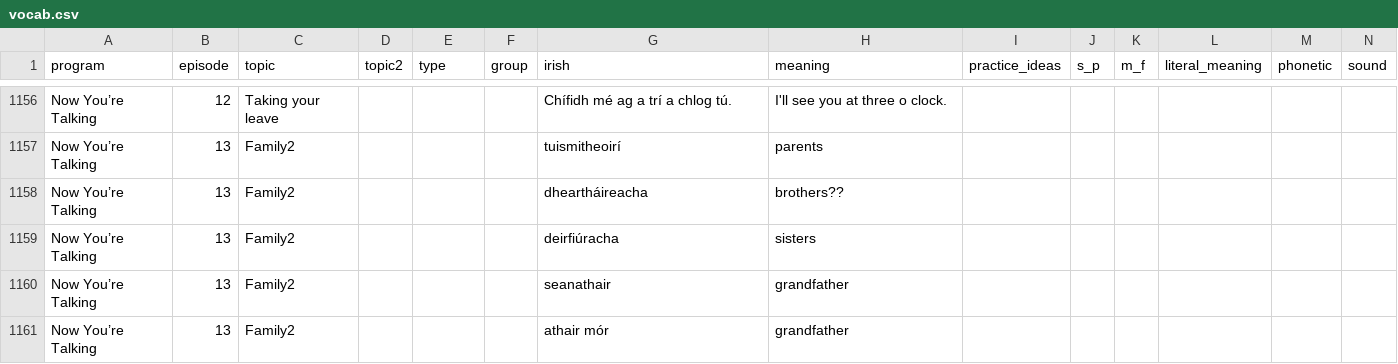
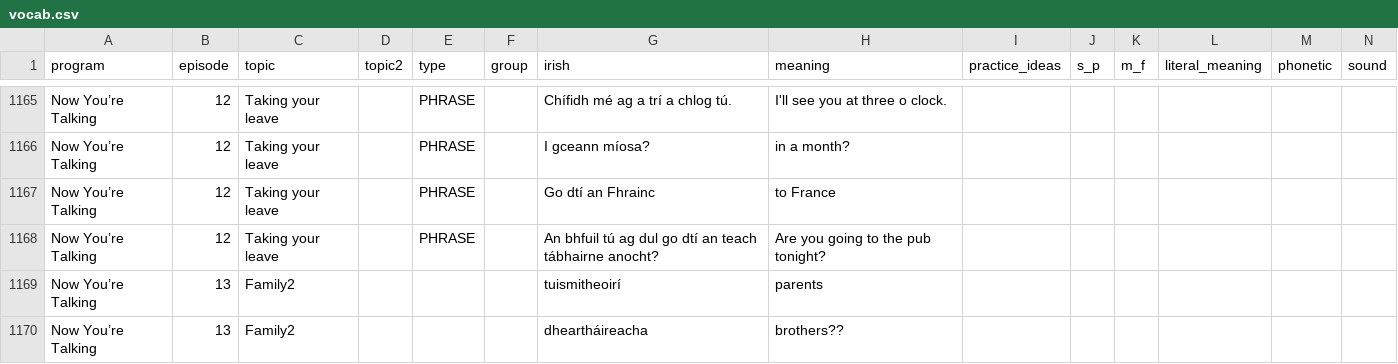
Before and after one commit to michaelw730/irish, a CSV file: vocab.csv, drawn as a sheet; only a part is shown, gaps mark what is left out; the shorter side is filled out with more unchanged rows; addresses are those after the commit; rows hold the shown columns only; the diff covers the shown part only; the diff names each change by its address in the sheet, - before the commit and + after, or states it on an @@ line.

```diff
--- a/vocab.csv
+++ b/vocab.csv
-E1165 (type): (empty)
+E1165 (type): PHRASE
+row 1166: Now You’re Talking | 12 | Taking your leave |  | PHRASE |  | I gceann míosa? | in a month?
+row 1167: Now You’re Talking | 12 | Taking your leave |  | PHRASE |  | Go dtí an Fhrainc | to France
+row 1168: Now You’re Talking | 12 | Taking your leave |  | PHRASE |  | An bhfuil tú ag dul go dtí an teach tábhairne anocht? | Are you going to the pub tonight?
```
Also changed, not shown: 9 added rows and 48 edited cells elsewhere in this file, vocab_conv.csv, 1 other file.
